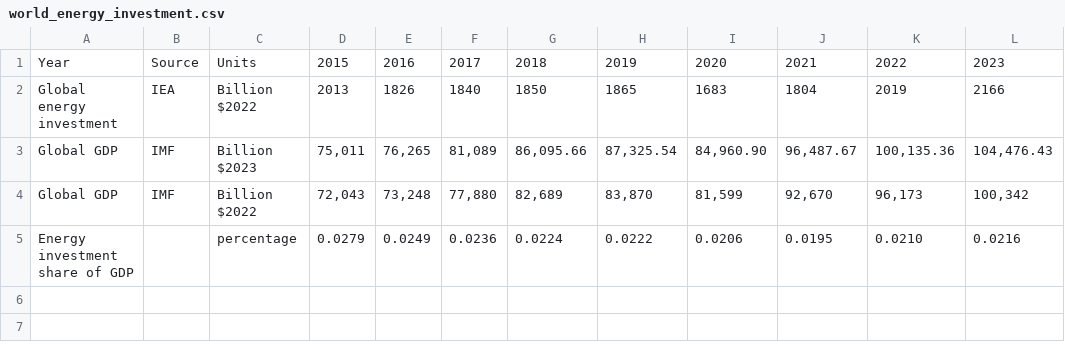
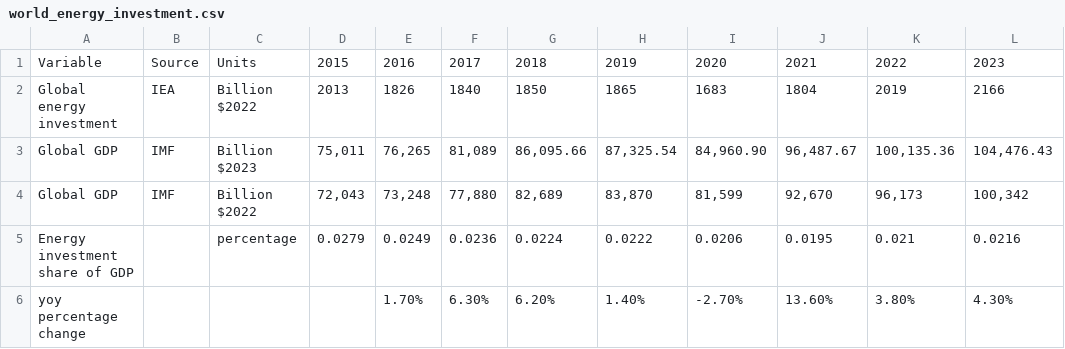
Before and after one commit to hamishbeath/IAMEE, a CSV file: inputs/world_energy_investment.csv, drawn as a sheet.

```diff
--- a/inputs/world_energy_investment.csv
+++ b/inputs/world_energy_investment.csv
@@ -1,2 +1,2 @@
-Year,Source,Units,2015,2016,2017,2018,2019,2020,2021,2022,2023
+Variable,Source,Units,2015,2016,2017,2018,2019,2020,2021,2022,2023
 Global energy investment,IEA,Billion $2022,2013,1826,1840,1850,1865,1683,1804,2019,2166
@@ -4,2 +4,3 @@ Global GDP ,IMF,Billion $2023,"75,011","76,265","81,089","86,095.66","87,325.54"
 Global GDP ,IMF,Billion $2022,"72,043","73,248","77,880","82,689","83,870","81,599","92,670","96,173","100,342"
-Energy investment share of GDP,,percentage,0.0279,0.0249,0.0236,0.0224,0.0222,0.0206,0.0195,0.0210,0.0216
+Energy investment share of GDP,,percentage,0.0279,0.0249,0.0236,0.0224,0.0222,0.0206,0.0195,0.021,0.0216
+yoy percentage change,,,,1.70%,6.30%,6.20%,1.40%,-2.70%,13.60%,3.80%,4.30%
```
Also changed, not shown: outputs/selected_scenarios.csv, 8 other files.
